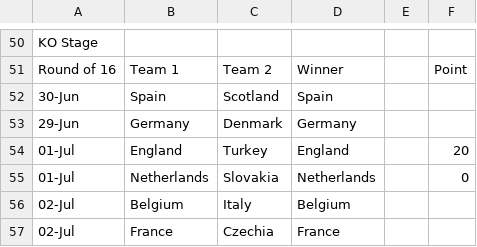
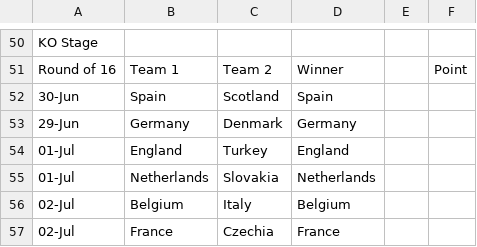
Before and after one commit to nnajmaei/Euro2024_predictions, a CSV file: results_csv/Ali_B_scores.csv, drawn as a sheet; only a part is shown, gaps mark what is left out.

```diff
--- a/results_csv/Ali_B_scores.csv
+++ b/results_csv/Ali_B_scores.csv
@@ -53,4 +53,4 @@ Round of 16,Team 1,Team 2,Winner,,Point
 29-Jun,Germany,Denmark,Germany,,
-01-Jul,England,Turkey,England,,20
-01-Jul,Netherlands,Slovakia,Netherlands,,0
+01-Jul,England,Turkey,England,,
+01-Jul,Netherlands,Slovakia,Netherlands,,
 02-Jul,Belgium,Italy,Belgium,,
```
